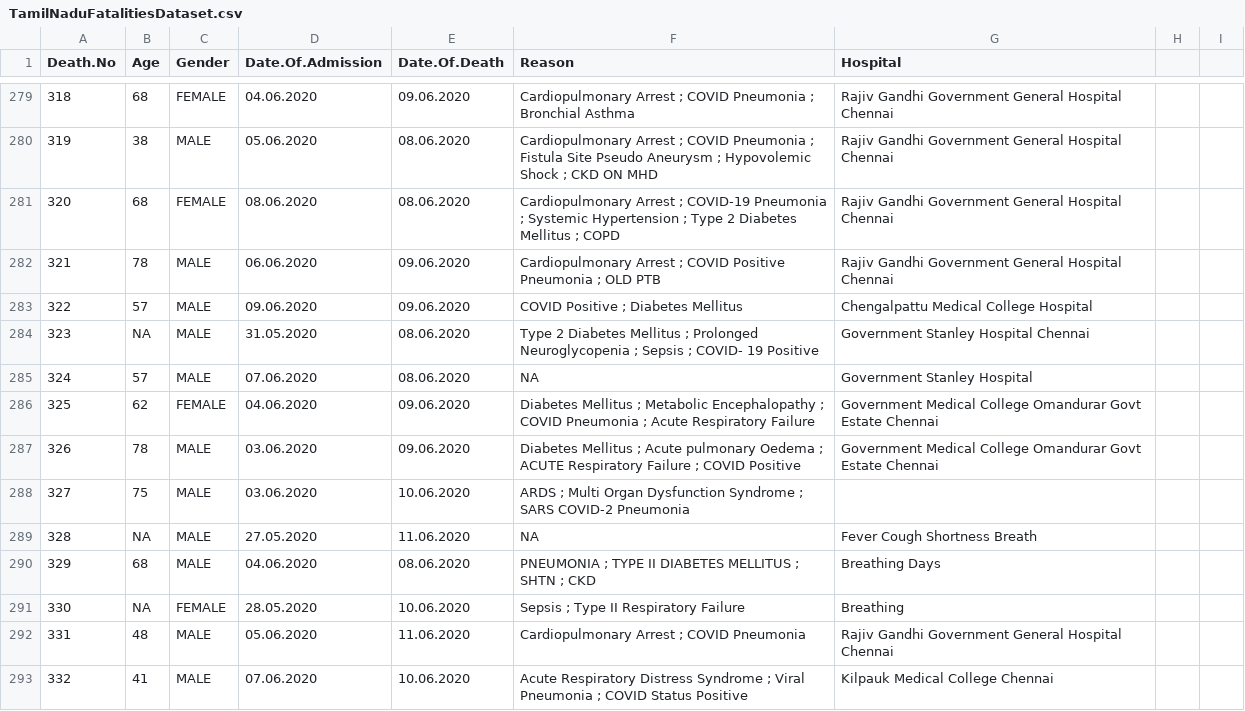
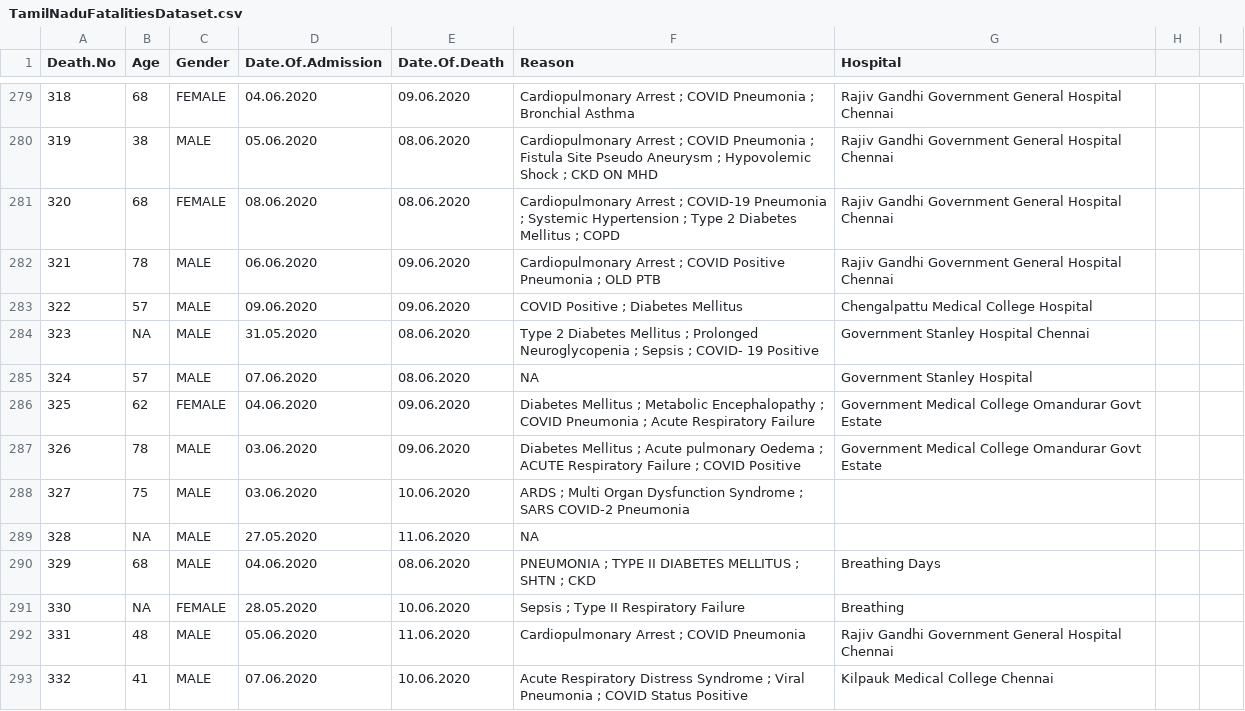
Before and after one commit to medeepak/TamilNaduCovidData, a CSV file: TamilNaduFatalitiesDataset.csv, drawn as a sheet; only a part is shown, gaps mark what is left out; the diff covers the shown part only; the diff names each change by its address in the sheet, - before the commit and + after, or states it on an @@ line.

```diff
--- a/TamilNaduFatalitiesDataset.csv
+++ b/TamilNaduFatalitiesDataset.csv
-G286:G287 (Hospital): …Govt Estate Chennai
+G286:G287 (Hospital): …Govt Estate
-G289 (Hospital): Fever Cough Shortness Breath
+G289 (Hospital): (empty)
```
Also changed, not shown: 57 edited cells elsewhere in this file.
